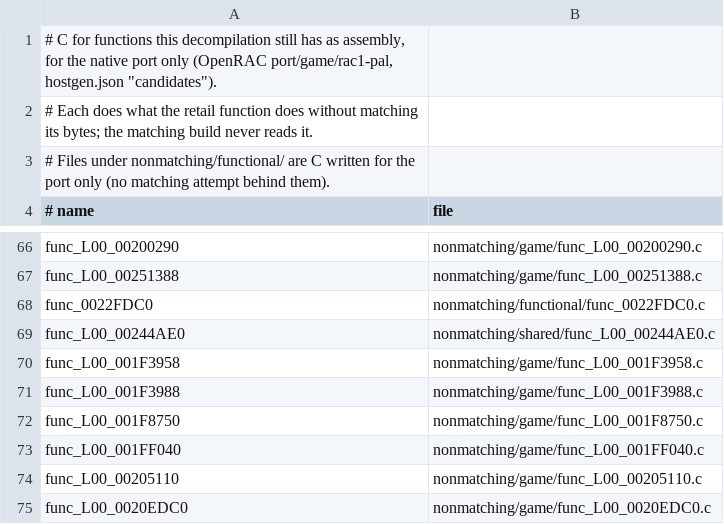
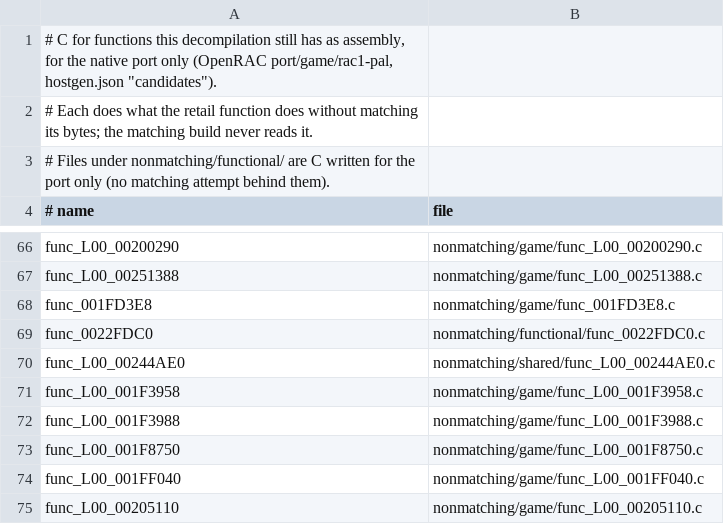
Before and after one commit to Drustburn/rac1-decomp, a TSV file: nonmatching/functional.tsv, drawn as a sheet; only a part is shown, gaps mark what is left out; the shorter side is filled out with more unchanged rows.

```diff
--- a/nonmatching/functional.tsv
+++ b/nonmatching/functional.tsv
@@ -67,2 +67,3 @@ func_L00_00200290	nonmatching/game/func_L00_00200290.c
 func_L00_00251388	nonmatching/game/func_L00_00251388.c
+func_001FD3E8	nonmatching/game/func_001FD3E8.c
 func_0022FDC0	nonmatching/functional/func_0022FDC0.c
```
Also changed, not shown: 4 other files.
